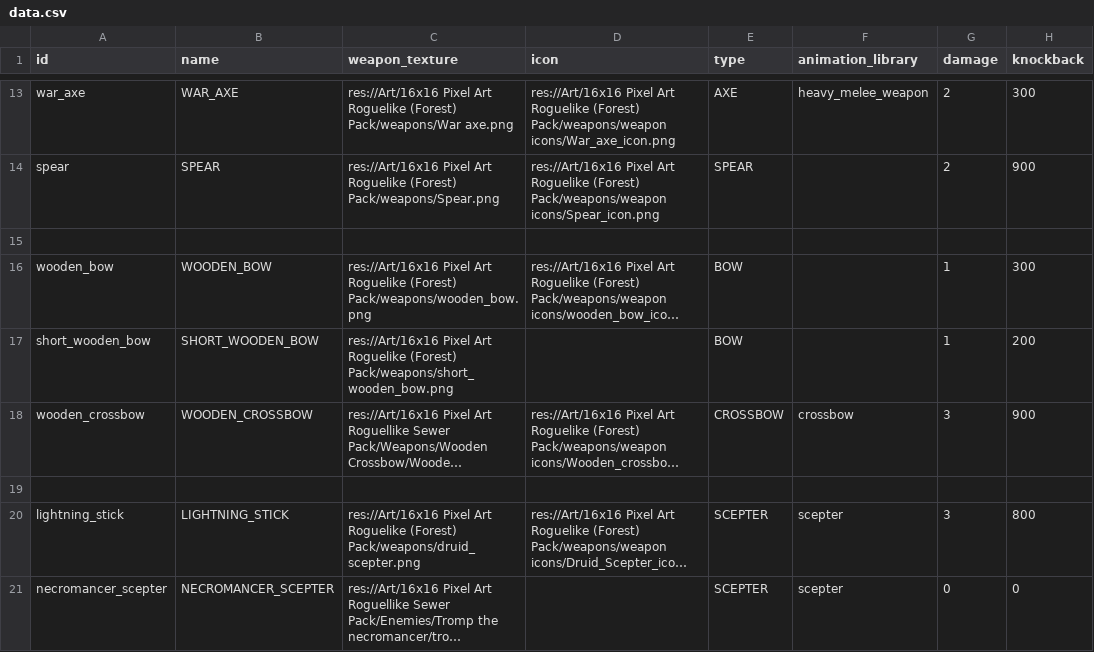
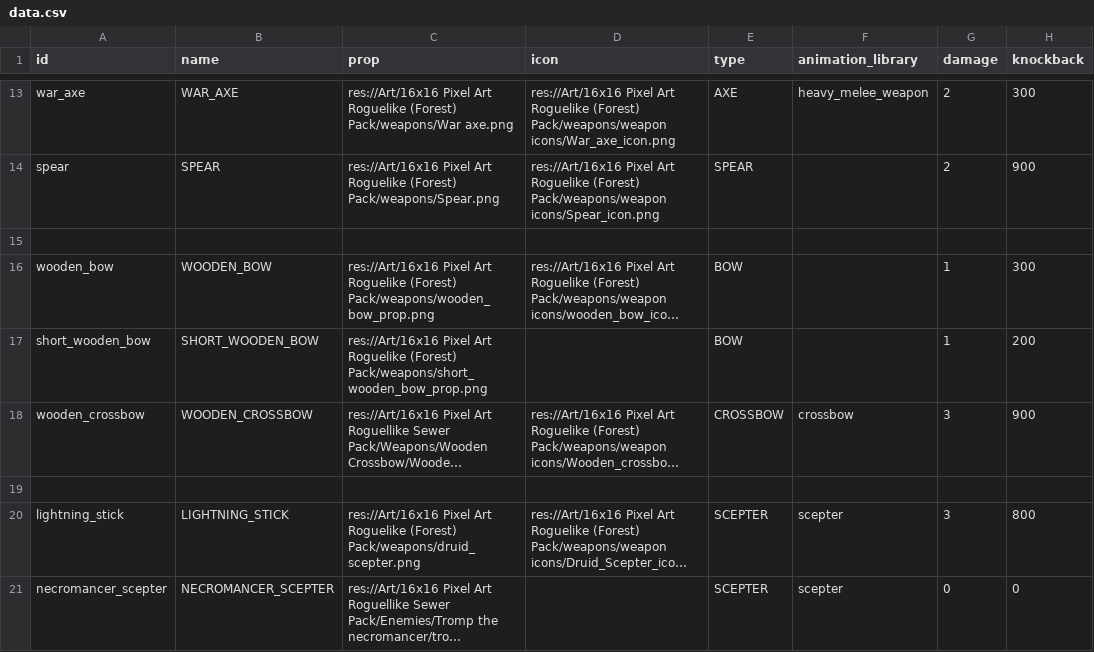
Before and after one commit to MateuSai/Where-is-the-Princess, a CSV file: Weapons/data/data.csv, drawn as a sheet; only a part is shown, gaps mark what is left out; long unchanged cells end in …; the diff names each change by its address in the sheet, - before the commit and + after, or states it on an @@ line.

```diff
--- a/Weapons/data/data.csv
+++ b/Weapons/data/data.csv
-C1: weapon_texture
+C1: prop
-C16 (prop): …Roguelike (Forest) Pack/weapons/wooden_bow.png
+C16 (prop): …Roguelike (Forest) Pack/weapons/wooden_bow_prop.png
-C17 (prop): …Roguelike (Forest) Pack/weapons/short_wooden_bow.png
+C17 (prop): …Roguelike (Forest) Pack/weapons/short_wooden_bow_prop.png
```
Also changed, not shown: Characters/data.csv, Translations/Translations.csv, 23 other files.
